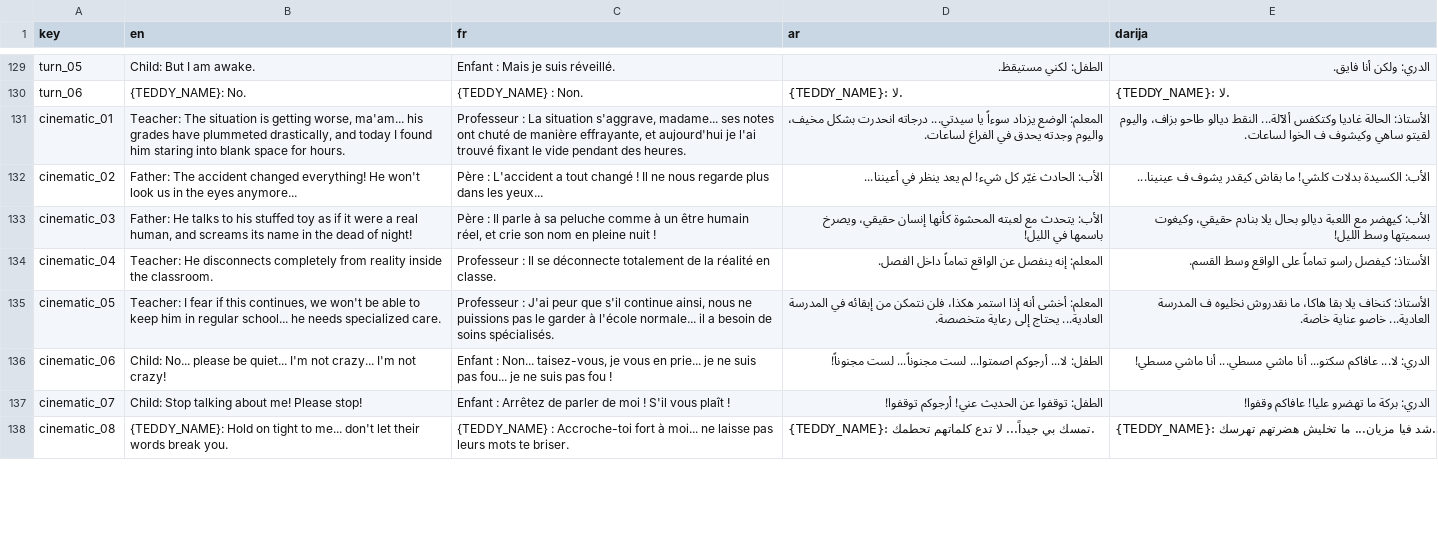
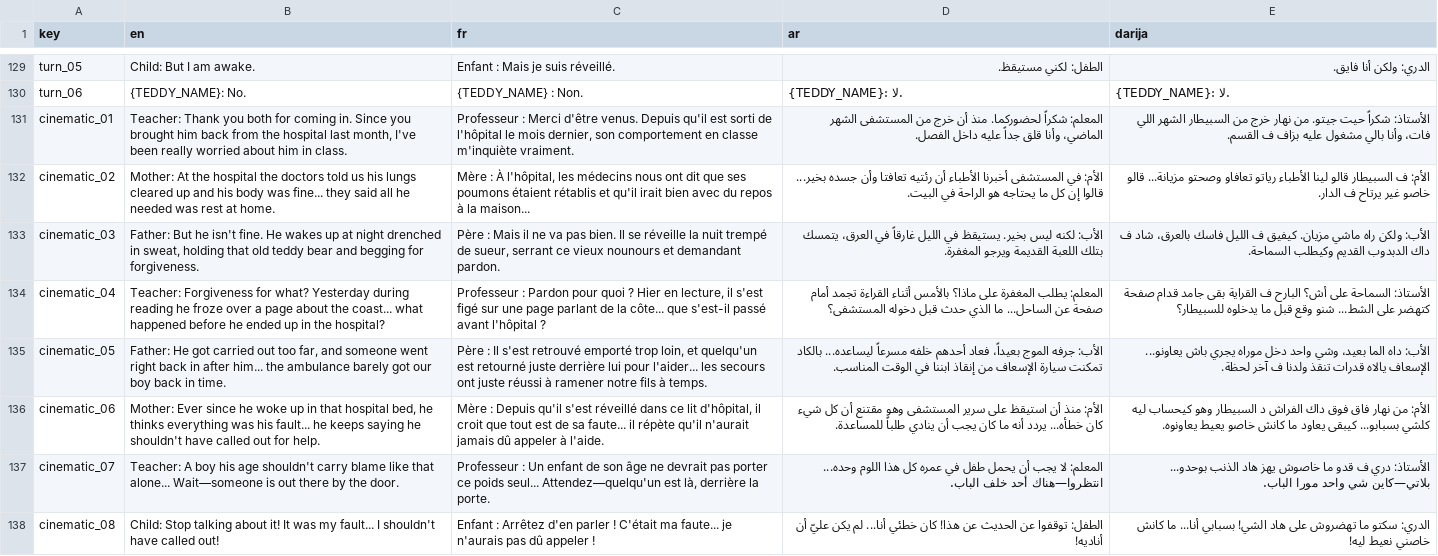
Before and after one commit to Yassir-Essabbahy/as-a-kid-ep1-unity, a CSV file: Assets/Resources/Localization/dialogue.csv, drawn as a sheet; only a part is shown, gaps mark what is left out; the diff covers the shown part only; the diff names each change by its address in the sheet, - before the commit and + after, or states it on an @@ line.

Commit message:
Smooth train motion, ground Teddy bench intro, swap interrogation parent models & rewrite dialogue

```diff
--- a/Assets/Resources/Localization/dialogue.csv
+++ b/Assets/Resources/Localization/dialogue.csv
-B131 (en): Teacher: The situation is getting worse, ma'am... his grades have plummeted drastically, and today I found him staring into blank space for hours.
+B131 (en): Teacher: Thank you both for coming in. Since you brought him back from the hospital last month, I've been really worried about him in class.
-C131 (fr): Professeur : La situation s'aggrave, madame... ses notes ont chuté de manière effrayante, et aujourd'hui je l'ai trouvé fixant le vide pendant des heures.
+C131 (fr): Professeur : Merci d'être venus. Depuis qu'il est sorti de l'hôpital le mois dernier, son comportement en classe m'inquiète vraiment.
-D131 (ar): المعلم: الوضع يزداد سوءاً يا سيدتي... درجاته انحدرت بشكل مخيف، واليوم وجدته يحدق في الفراغ لساعات.
+D131 (ar): المعلم: شكراً لحضوركما. منذ أن خرج من المستشفى الشهر الماضي، وأنا قلق جداً عليه داخل الفصل.
-E131 (darija): الأستاذ: الحالة غاديا وكتكفس ألآلة... النقط ديالو طاحو بزاف، واليوم لقيتو ساهي وكيشوف ف الخوا لساعات.
+E131 (darija): الأستاذ: شكراً حيت جيتو. من نهار خرج من السبيطار الشهر اللي فات، وأنا بالي مشغول عليه بزاف ف القسم.
-B132 (en): Father: The accident changed everything! He won't look us in the eyes anymore...
+B132 (en): Mother: At the hospital the doctors told us his lungs cleared up and his body was fine... they said all he needed was rest at home.
-C132 (fr): Père : L'accident a tout changé ! Il ne nous regarde plus dans les yeux...
+C132 (fr): Mère : À l'hôpital, les médecins nous ont dit que ses poumons étaient rétablis et qu'il irait bien avec du repos à la maison...
-D132 (ar): الأب: الحادث غيّر كل شيء! لم يعد ينظر في أعيننا...
+D132 (ar): الأم: في المستشفى أخبرنا الأطباء أن رئتيه تعافتا وأن جسده بخير... قالوا إن كل ما يحتاجه هو الراحة في البيت.
-E132 (darija): الأب: الكسيدة بدلات كلشي! ما بقاش كيقدر يشوف ف عينينا...
+E132 (darija): الأم: ف السبيطار قالو لينا الأطباء رياتو تعافاو وصحتو مزيانة... قالو خاصو غير يرتاح ف الدار.
-B133 (en): Father: He talks to his stuffed toy as if it were a real human, and screams its name in the dead of night!
+B133 (en): Father: But he isn't fine. He wakes up at night drenched in sweat, holding that old teddy bear and begging for forgiveness.
-C133 (fr): Père : Il parle à sa peluche comme à un être humain réel, et crie son nom en pleine nuit !
+C133 (fr): Père : Mais il ne va pas bien. Il se réveille la nuit trempé de sueur, serrant ce vieux nounours et demandant pardon.
-D133 (ar): الأب: يتحدث مع لعبته المحشوة كأنها إنسان حقيقي، ويصرخ باسمها في الليل!
+D133 (ar): الأب: لكنه ليس بخير. يستيقظ في الليل غارقاً في العرق، يتمسك بتلك اللعبة القديمة ويرجو المغفرة.
-E133 (darija): الأب: كيهضر مع اللعبة ديالو بحال يلا بنادم حقيقي، وكيغوت بسميتها وسط الليل!
+E133 (darija): الأب: ولكن راه ماشي مزيان. كيفيق ف الليل فاسك بالعرق، شاد ف داك الدبدوب القديم وكيطلب السماحة.
-B134 (en): Teacher: He disconnects completely from reality inside the classroom.
+B134 (en): Teacher: Forgiveness for what? Yesterday during reading he froze over a page about the coast... what happened before he ended up in the hospital?
-C134 (fr): Professeur : Il se déconnecte totalement de la réalité en classe.
+C134 (fr): Professeur : Pardon pour quoi ? Hier en lecture, il s'est figé sur une page parlant de la côte... que s'est-il passé avant l'hôpital ?
-D134 (ar): المعلم: إنه ينفصل عن الواقع تماماً داخل الفصل.
+D134 (ar): المعلم: يطلب المغفرة على ماذا؟ بالأمس أثناء القراءة تجمد أمام صفحة عن الساحل... ما الذي حدث قبل دخوله المستشفى؟
-E134 (darija): الأستاذ: كيفصل راسو تماماً على الواقع وسط القسم.
+E134 (darija): الأستاذ: السماحة على أش؟ البارح ف القراية بقى جامد قدام صفحة كتهضر على الشط... شنو وقع قبل ما يدخلوه للسبيطار؟
-B135 (en): Teacher: I fear if this continues, we won't be able to keep him in regular school... he needs specialized care.
+B135 (en): Father: He got carried out too far, and someone went right back in after him... the ambulance barely got our boy back in time.
-C135 (fr): Professeur : J'ai peur que s'il continue ainsi, nous ne puissions pas le garder à l'école normale... il a besoin de soins spécialisés.
+C135 (fr): Père : Il s'est retrouvé emporté trop loin, et quelqu'un est retourné juste derrière lui pour l'aider... les secours ont juste réussi à ramener notre fils à temps.
-D135 (ar): المعلم: أخشى أنه إذا استمر هكذا، فلن نتمكن من إبقائه في المدرسة العادية... يحتاج إلى رعاية متخصصة.
+D135 (ar): الأب: جرفه الموج بعيداً، فعاد أحدهم خلفه مسرعاً ليساعده... بالكاد تمكنت سيارة الإسعاف من إنقاذ ابننا في الوقت المناسب.
-E135 (darija): الأستاذ: كنخاف يلا بقا هاكا، ما نقدروش نخليوه ف المدرسة العادية... خاصو عناية خاصة.
+E135 (darija): الأب: داه الما بعيد، وشي واحد دخل موراه يجري باش يعاونو... الإسعاف يالاه قدرات تنقذ ولدنا ف آخر لحظة.
-B136 (en): Child: No... please be quiet... I'm not crazy... I'm not crazy!
+B136 (en): Mother: Ever since he woke up in that hospital bed, he thinks everything was his fault... he keeps saying he shouldn't have called out for help.
-C136 (fr): Enfant : Non... taisez-vous, je vous en prie... je ne suis pas fou... je ne suis pas fou !
+C136 (fr): Mère : Depuis qu'il s'est réveillé dans ce lit d'hôpital, il croit que tout est de sa faute... il répète qu'il n'aurait jamais dû appeler à l'aide.
-D136 (ar): الطفل: لا... أرجوكم اصمتوا... لست مجنوناً... لست مجنوناً!
+D136 (ar): الأم: منذ أن استيقظ على سرير المستشفى وهو مقتنع أن كل شيء كان خطأه... يردد أنه ما كان يجب أن ينادي طلباً للمساعدة.
-E136 (darija): الدري: لا... عافاكم سكتو... أنا ماشي مسطي... أنا ماشي مسطي!
+E136 (darija): الأم: من نهار فاق فوق داك الفراش د السبيطار وهو كيحساب ليه كلشي بسبابو... كيبقى يعاود ما كانش خاصو يعيط يعاونوه.
-B137 (en): Child: Stop talking about me! Please stop!
+B137 (en): Teacher: A boy his age shouldn't carry blame like that alone... Wait—someone is out there by the door.
-C137 (fr): Enfant : Arrêtez de parler de moi ! S'il vous plaît !
+C137 (fr): Professeur : Un enfant de son âge ne devrait pas porter ce poids seul... Attendez—quelqu'un est là, derrière la porte.
-D137 (ar): الطفل: توقفوا عن الحديث عني! أرجوكم توقفوا!
+D137 (ar): المعلم: لا يجب أن يحمل طفل في عمره كل هذا اللوم وحده... انتظروا—هناك أحد خلف الباب.
-E137 (darija): الدري: بركة ما تهضرو عليا! عافاكم وقفوا!
+E137 (darija): الأستاذ: دري ف قدو ما خاصوش يهز هاد الذنب بوحدو... بلاتي—كاين شي واحد مورا الباب.
-B138 (en): {TEDDY_NAME}: Hold on tight to me... don't let their words break you.
+B138 (en): Child: Stop talking about it! It was my fault... I shouldn't have called out!
-C138 (fr): {TEDDY_NAME} : Accroche-toi fort à moi... ne laisse pas leurs mots te briser.
+C138 (fr): Enfant : Arrêtez d'en parler ! C'était ma faute... je n'aurais pas dû appeler !
-D138 (ar): {TEDDY_NAME}: تمسك بي جيداً... لا تدع كلماتهم تحطمك.
+D138 (ar): الطفل: توقفوا عن الحديث عن هذا! كان خطئي أنا... لم يكن عليّ أن أناديه!
-E138 (darija): {TEDDY_NAME}: شد فيا مزيان... ما تخليش هضرتهم تهرسك.
+E138 (darija): الدري: سكتو ما تهضروش على هاد الشي! بسبابي أنا... ما كانش خاصني نعيط ليه!
```
Also changed, not shown: 8 edited cells elsewhere in this file, 7 other files.
